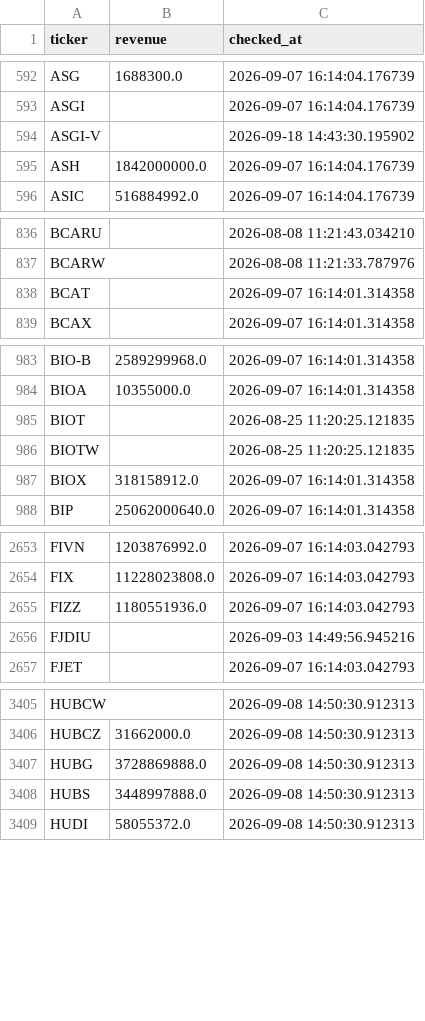
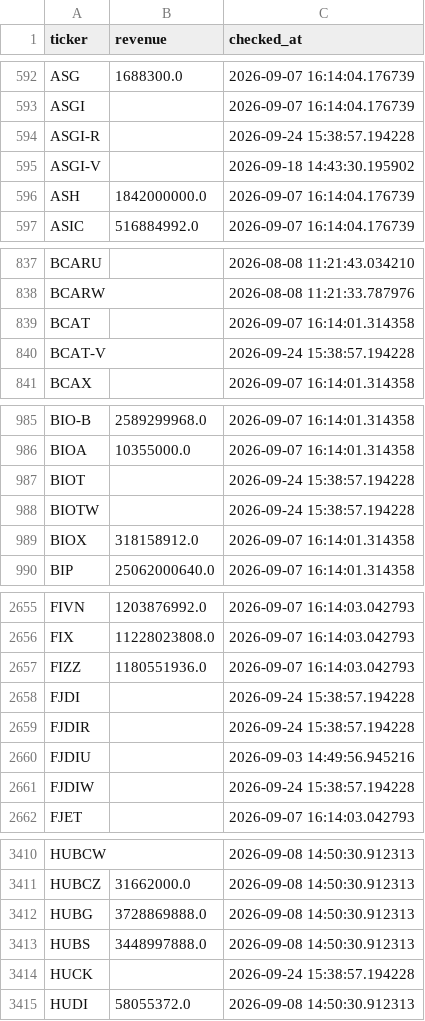
Before and after one commit to Amit33-design/Amit33-network-design, a CSV file: screener/universe_scan_state.csv, drawn as a sheet; only a part is shown, gaps mark what is left out; the diff covers the shown part only.

```diff
--- a/screener/universe_scan_state.csv
+++ b/screener/universe_scan_state.csv
@@ -593,2 +593,3 @@ ASG,1688300.0,2026-09-07 16:14:04.176739
 ASGI,,2026-09-07 16:14:04.176739
+ASGI-R,,2026-09-24 15:38:57.194228
 ASGI-V,,2026-09-18 14:43:30.195902
@@ -838,2 +839,3 @@ BCARW,,2026-08-08 11:21:33.787976
 BCAT,,2026-09-07 16:14:01.314358
+BCAT-V,,2026-09-24 15:38:57.194228
 BCAX,,2026-09-07 16:14:01.314358
@@ -984,4 +986,4 @@ BIO-B,2589299968.0,2026-09-07 16:14:01.314358
 BIOA,10355000.0,2026-09-07 16:14:01.314358
-BIOT,,2026-08-25 11:20:25.121835
-BIOTW,,2026-08-25 11:20:25.121835
+BIOT,,2026-09-24 15:38:57.194228
+BIOTW,,2026-09-24 15:38:57.194228
 BIOX,318158912.0,2026-09-07 16:14:01.314358
@@ -2655,3 +2657,6 @@ FIX,11228023808.0,2026-09-07 16:14:03.042793
 FIZZ,1180551936.0,2026-09-07 16:14:03.042793
+FJDI,,2026-09-24 15:38:57.194228
+FJDIR,,2026-09-24 15:38:57.194228
 FJDIU,,2026-09-03 14:49:56.945216
+FJDIW,,2026-09-24 15:38:57.194228
 FJET,,2026-09-07 16:14:03.042793
@@ -3408,2 +3413,3 @@ HUBG,3728869888.0,2026-09-08 14:50:30.912313
 HUBS,3448997888.0,2026-09-08 14:50:30.912313
+HUCK,,2026-09-24 15:38:57.194228
 HUDI,58055372.0,2026-09-08 14:50:30.912313
```
Also changed, not shown: 1 added row and 8 edited cells elsewhere in this file, screener/universe_1b_revenue.csv.
